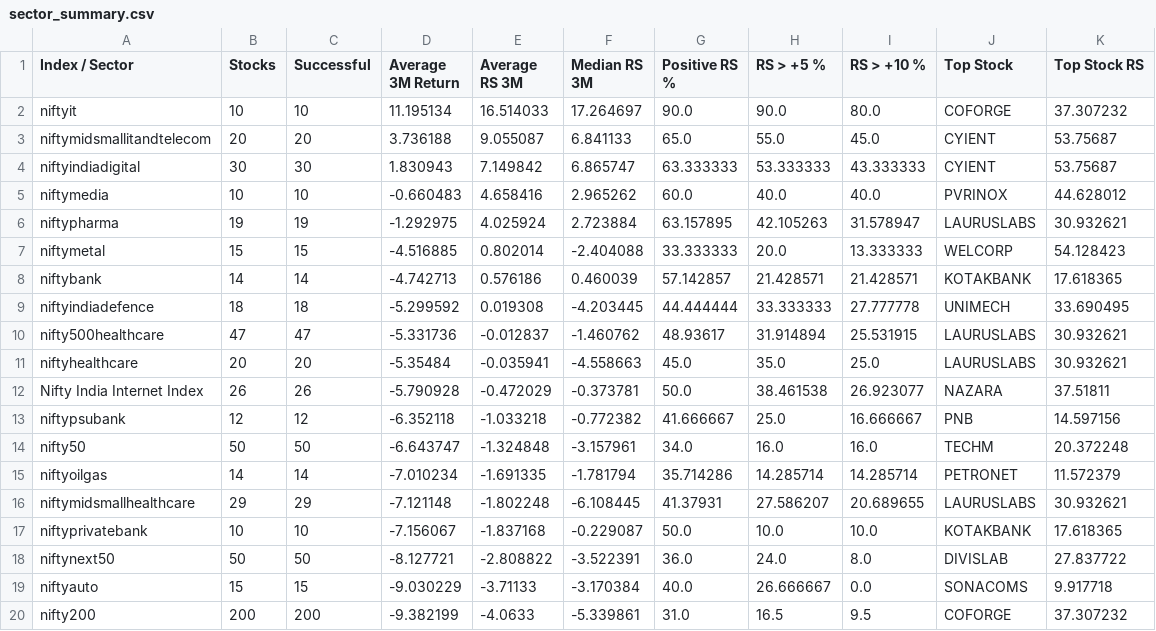
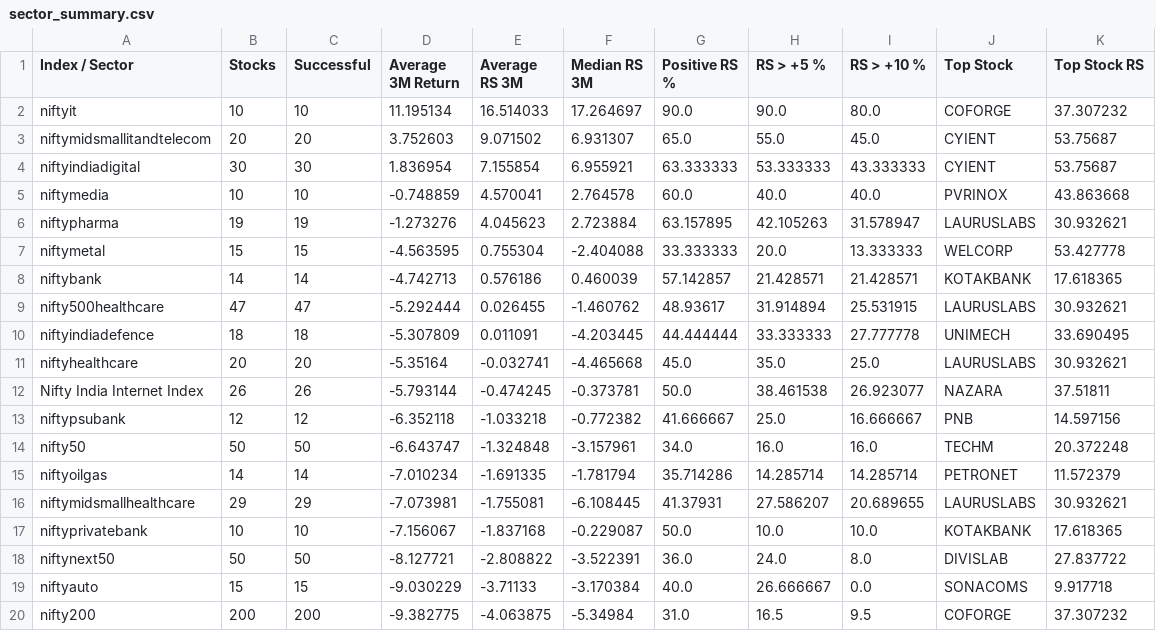
Before and after one commit to surajpjoshi/combined-stockstory, a CSV file: data/sector_summary.csv, drawn as a sheet; only a part is shown; the diff covers the shown part only.

```diff
--- a/data/sector_summary.csv
+++ b/data/sector_summary.csv
@@ -2,12 +2,12 @@ Index / Sector,Stocks,Successful,Average 3M Return,Average RS 3M,Median RS 3M,Po
 niftyit,10,10,11.195134,16.514033,17.264697,90.0,90.0,80.0,COFORGE,37.307232
-niftymidsmallitandtelecom,20,20,3.736188,9.055087,6.841133,65.0,55.0,45.0,CYIENT,53.75687
-niftyindiadigital,30,30,1.830943,7.149842,6.865747,63.333333,53.333333,43.333333,CYIENT,53.75687
-niftymedia,10,10,-0.660483,4.658416,2.965262,60.0,40.0,40.0,PVRINOX,44.628012
-niftypharma,19,19,-1.292975,4.025924,2.723884,63.157895,42.105263,31.578947,LAURUSLABS,30.932621
-niftymetal,15,15,-4.516885,0.802014,-2.404088,33.333333,20.0,13.333333,WELCORP,54.128423
+niftymidsmallitandtelecom,20,20,3.752603,9.071502,6.931307,65.0,55.0,45.0,CYIENT,53.75687
+niftyindiadigital,30,30,1.836954,7.155854,6.955921,63.333333,53.333333,43.333333,CYIENT,53.75687
+niftymedia,10,10,-0.748859,4.570041,2.764578,60.0,40.0,40.0,PVRINOX,43.863668
+niftypharma,19,19,-1.273276,4.045623,2.723884,63.157895,42.105263,31.578947,LAURUSLABS,30.932621
+niftymetal,15,15,-4.563595,0.755304,-2.404088,33.333333,20.0,13.333333,WELCORP,53.427778
 niftybank,14,14,-4.742713,0.576186,0.460039,57.142857,21.428571,21.428571,KOTAKBANK,17.618365
-niftyindiadefence,18,18,-5.299592,0.019308,-4.203445,44.444444,33.333333,27.777778,UNIMECH,33.690495
-nifty500healthcare,47,47,-5.331736,-0.012837,-1.460762,48.93617,31.914894,25.531915,LAURUSLABS,30.932621
-niftyhealthcare,20,20,-5.35484,-0.035941,-4.558663,45.0,35.0,25.0,LAURUSLABS,30.932621
-Nifty India Internet Index,26,26,-5.790928,-0.472029,-0.373781,50.0,38.461538,26.923077,NAZARA,37.51811
+nifty500healthcare,47,47,-5.292444,0.026455,-1.460762,48.93617,31.914894,25.531915,LAURUSLABS,30.932621
+niftyindiadefence,18,18,-5.307809,0.011091,-4.203445,44.444444,33.333333,27.777778,UNIMECH,33.690495
+niftyhealthcare,20,20,-5.35164,-0.032741,-4.465668,45.0,35.0,25.0,LAURUSLABS,30.932621
+Nifty India Internet Index,26,26,-5.793144,-0.474245,-0.373781,50.0,38.461538,26.923077,NAZARA,37.51811
 niftypsubank,12,12,-6.352118,-1.033218,-0.772382,41.666667,25.0,16.666667,PNB,14.597156
@@ -15,3 +15,3 @@ nifty50,50,50,-6.643747,-1.324848,-3.157961,34.0,16.0,16.0,TECHM,20.372248
 niftyoilgas,14,14,-7.010234,-1.691335,-1.781794,35.714286,14.285714,14.285714,PETRONET,11.572379
-niftymidsmallhealthcare,29,29,-7.121148,-1.802248,-6.108445,41.37931,27.586207,20.689655,LAURUSLABS,30.932621
+niftymidsmallhealthcare,29,29,-7.073981,-1.755081,-6.108445,41.37931,27.586207,20.689655,LAURUSLABS,30.932621
 niftyprivatebank,10,10,-7.156067,-1.837168,-0.229087,50.0,10.0,10.0,KOTAKBANK,17.618365
@@ -19,2 +19,2 @@ niftynext50,50,50,-8.127721,-2.808822,-3.522391,36.0,24.0,8.0,DIVISLAB,27.837722
 niftyauto,15,15,-9.030229,-3.71133,-3.170384,40.0,26.666667,0.0,SONACOMS,9.917718
-nifty200,200,200,-9.382199,-4.0633,-5.339861,31.0,16.5,9.5,COFORGE,37.307232
+nifty200,200,200,-9.382775,-4.063875,-5.34984,31.0,16.5,9.5,COFORGE,37.307232
```
Also changed, not shown: 23 edited cells elsewhere in this file, 3 other files.
